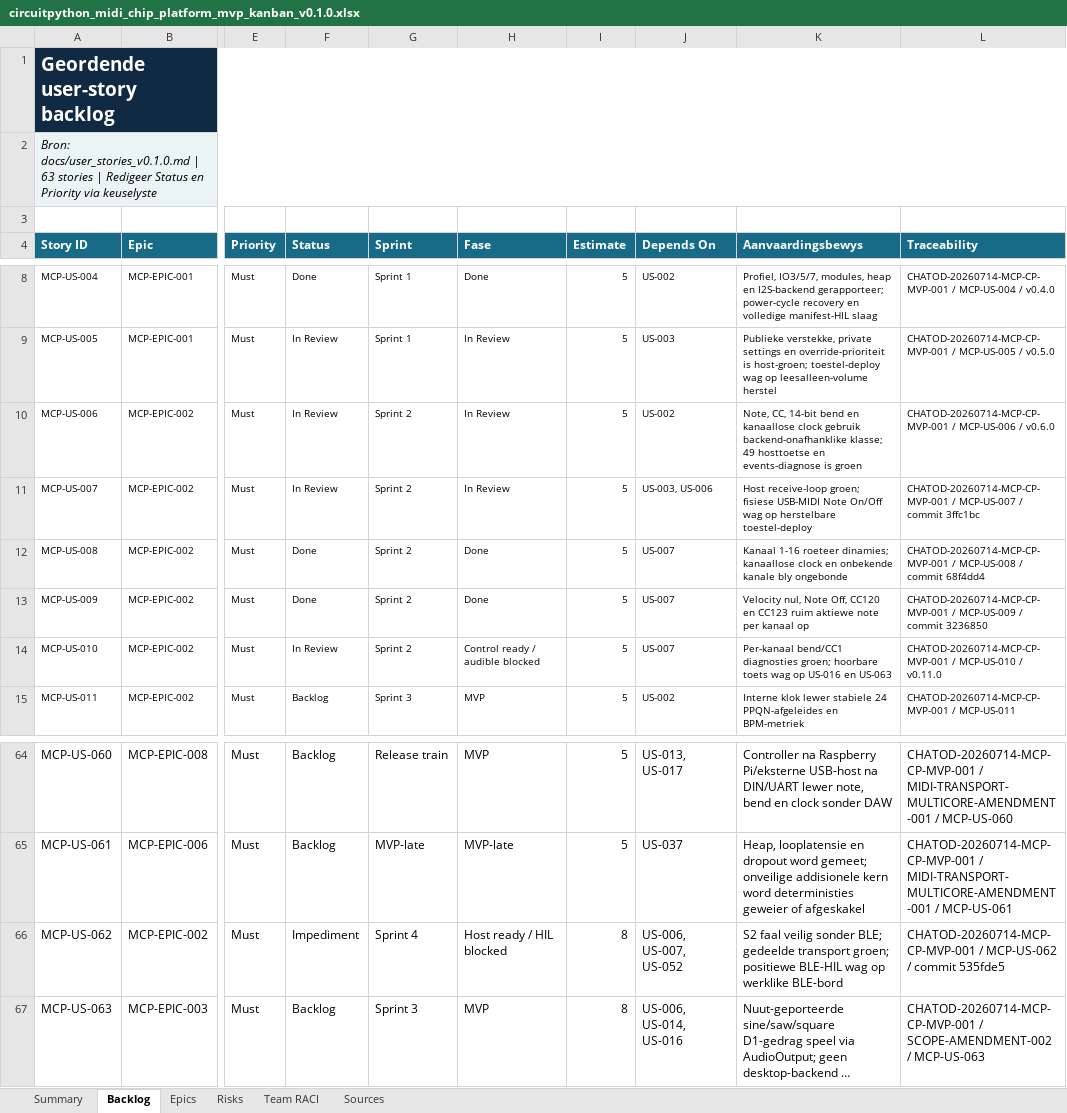
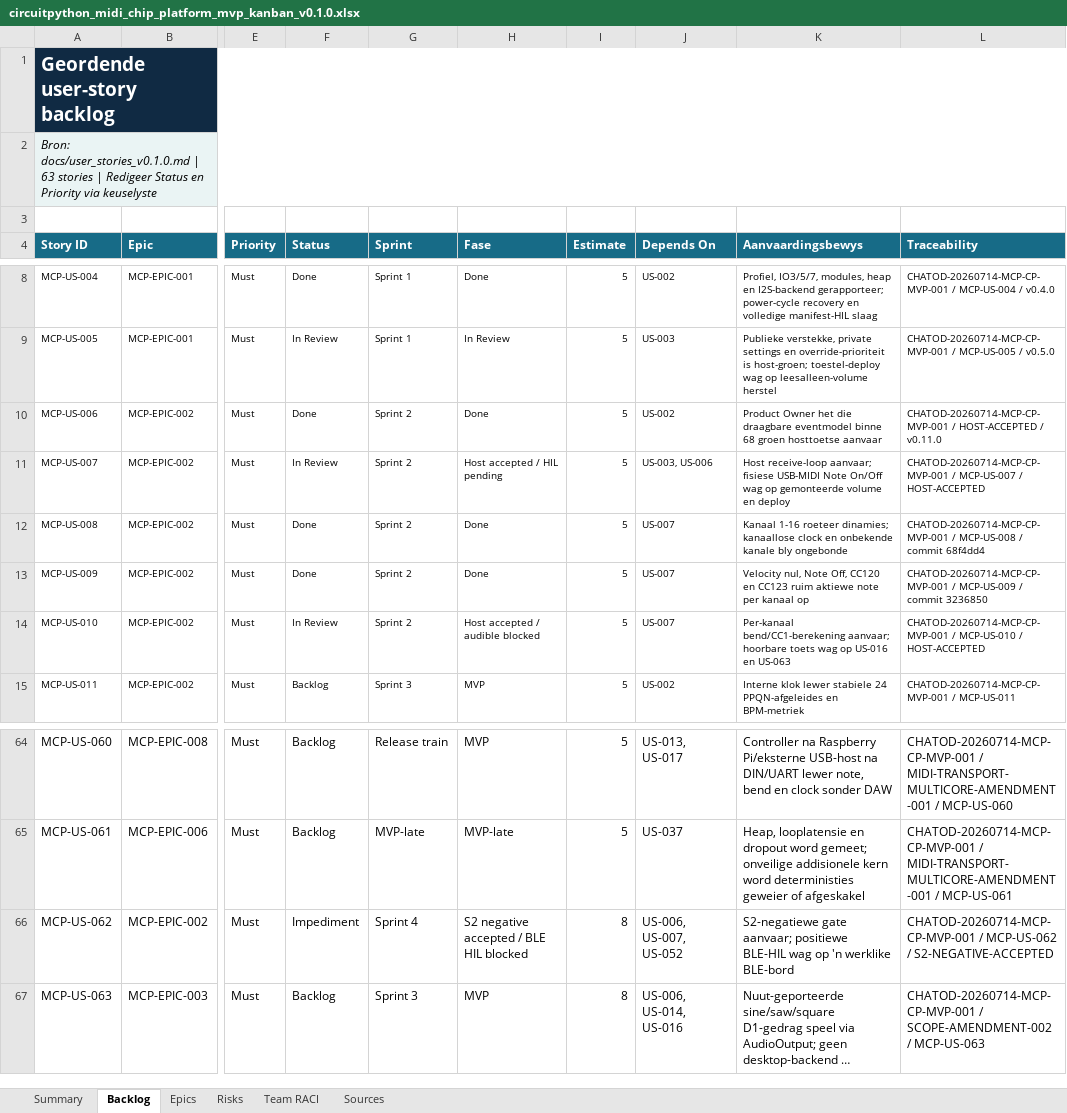
Before and after one commit to pappavis/circuitpython-midi-chip-platform-governance, an Excel workbook: outputs/CHATOD-20260714-MCP-CP-MVP-001/circuitpython_midi_chip_platform_mvp_kanban_v0.1.0.xlsx, sheet Backlog, drawn as a sheet; only a part is shown, gaps mark what is left out; long unchanged cells end in …; values as stored, in another font and other column widths than the file's, no borders; conditional formats and table styles not drawn; the diff names each change by its address in the sheet, - before the commit and + after, or states it on an @@ line.

Commit message:
docs: record MIDI batch host acceptance

```diff
--- a/outputs/CHATOD-20260714-MCP-CP-MVP-001/circuitpython_midi_chip_platform_mvp_kanban_v0.1.0.xlsx (sheet Backlog)
+++ b/outputs/CHATOD-20260714-MCP-CP-MVP-001/circuitpython_midi_chip_platform_mvp_kanban_v0.1.0.xlsx (sheet Backlog)
-F10 (Status): In Review
+F10 (Status): Done
-H10 (Fase): In Review
+H10 (Fase): Done
-K10 (Aanvaardingsbewys): Note, CC, 14-bit bend en kanaallose clock gebruik backend-onafhanklike klasse; 49 hosttoetse en events-diagnose is groen
+K10 (Aanvaardingsbewys): Product Owner het die draagbare eventmodel binne 68 groen hosttoetse aanvaar
-L10 (Traceability): CHATOD-20260714-MCP-CP-MVP-001 / MCP-US-006 / v0.6.0
+L10 (Traceability): CHATOD-20260714-MCP-CP-MVP-001 / HOST-ACCEPTED / v0.11.0
-H11 (Fase): In Review
+H11 (Fase): Host accepted / HIL pending
-K11 (Aanvaardingsbewys): Host receive-loop groen; fisiese USB-MIDI Note On/Off wag op herstelbare toestel-deploy
+K11 (Aanvaardingsbewys): Host receive-loop aanvaar; fisiese USB-MIDI Note On/Off wag op gemonteerde volume en deploy
-L11 (Traceability): …MCP-US-007 / commit 3ffc1bc
+L11 (Traceability): …MCP-US-007 / HOST-ACCEPTED
-H14 (Fase): Control ready / audible blocked
+H14 (Fase): Host accepted / audible blocked
-K14 (Aanvaardingsbewys): Per-kanaal bend/CC1 diagnosties groen; hoorbare toets…
+K14 (Aanvaardingsbewys): Per-kanaal bend/CC1-berekening aanvaar; hoorbare toets…
-L14 (Traceability): …MCP-US-010 / v0.11.0
+L14 (Traceability): …MCP-US-010 / HOST-ACCEPTED
-H66 (Fase): Host ready / HIL blocked
+H66 (Fase): S2 negative accepted / BLE HIL blocked
-K66 (Aanvaardingsbewys): S2 faal veilig sonder BLE; gedeelde transport groen; positiewe BLE-HIL wag op werklike BLE-bord
+K66 (Aanvaardingsbewys): S2-negatiewe gate aanvaar; positiewe BLE-HIL wag op 'n werklike BLE-bord
-L66 (Traceability): …MCP-US-062 / commit 535fde5
+L66 (Traceability): …MCP-US-062 / S2-NEGATIVE-ACCEPTED
```
Also changed, not shown: sheet Summary, sheet Epics, 3 other files.
